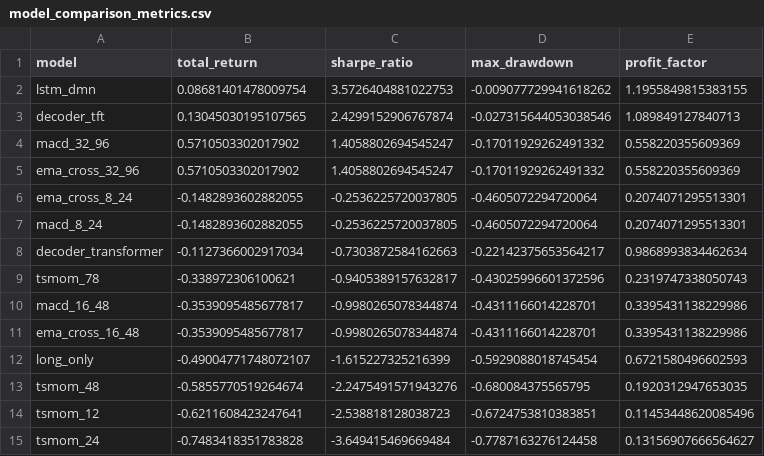
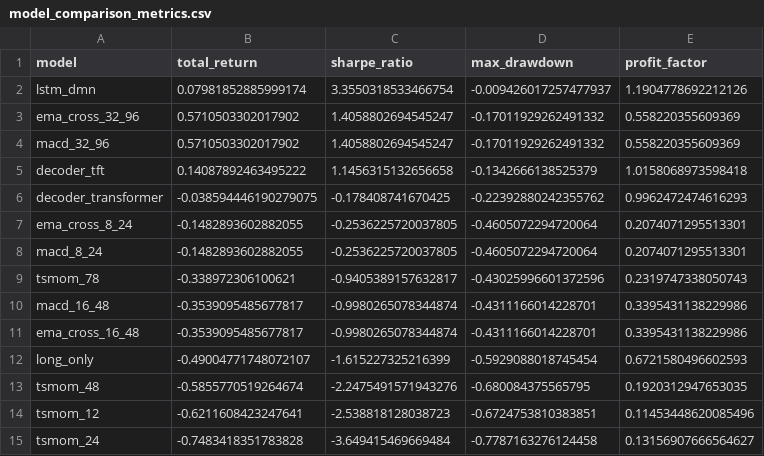
Before and after one commit to votranhuonggiang/Trading-with-the-Momentum-Transformer, a CSV file: outputs/vn30f1m_outputs_version1/tables/model_comparison_metrics.csv, drawn as a sheet.

```diff
--- a/outputs/vn30f1m_outputs_version1/tables/model_comparison_metrics.csv
+++ b/outputs/vn30f1m_outputs_version1/tables/model_comparison_metrics.csv
@@ -1,9 +1,9 @@
 model,total_return,sharpe_ratio,max_drawdown,profit_factor
-lstm_dmn,0.08681401478009754,3.5726404881022753,-0.009077729941618262,1.1955849815383155
-decoder_tft,0.13045030195107565,2.4299152906767874,-0.027315644053038546,1.089849127840713
+lstm_dmn,0.07981852885999174,3.3550318533466754,-0.009426017257477937,1.1904778692212126
+ema_cross_32_96,0.5710503302017902,1.4058802694545247,-0.17011929262491332,0.558220355609369
 macd_32_96,0.5710503302017902,1.4058802694545247,-0.17011929262491332,0.558220355609369
-ema_cross_32_96,0.5710503302017902,1.4058802694545247,-0.17011929262491332,0.558220355609369
+decoder_tft,0.14087892463495222,1.1456315132656658,-0.1342666138525379,1.0158068973598418
+decoder_transformer,-0.038594446190279075,-0.178408741670425,-0.22392880242355762,0.9962472474616293
 ema_cross_8_24,-0.1482893602882055,-0.2536225720037805,-0.4605072294720064,0.2074071295513301
 macd_8_24,-0.1482893602882055,-0.2536225720037805,-0.4605072294720064,0.2074071295513301
-decoder_transformer,-0.1127366002917034,-0.7303872584162663,-0.22142375653564217,0.9868993834462634
 tsmom_78,-0.338972306100621,-0.9405389157632817,-0.43025996601372596,0.2319747338050743
```
Also changed, not shown: outputs/backtest_scenario_registry.csv, outputs/vn30f1m_outputs_version1/metrics/walk_forward_results.csv, 8 other files.
